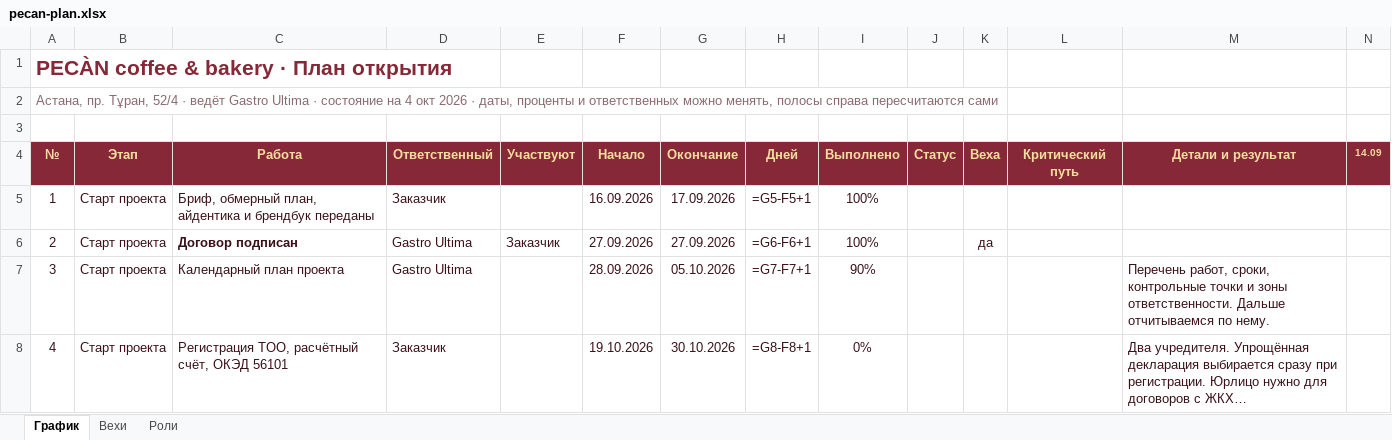
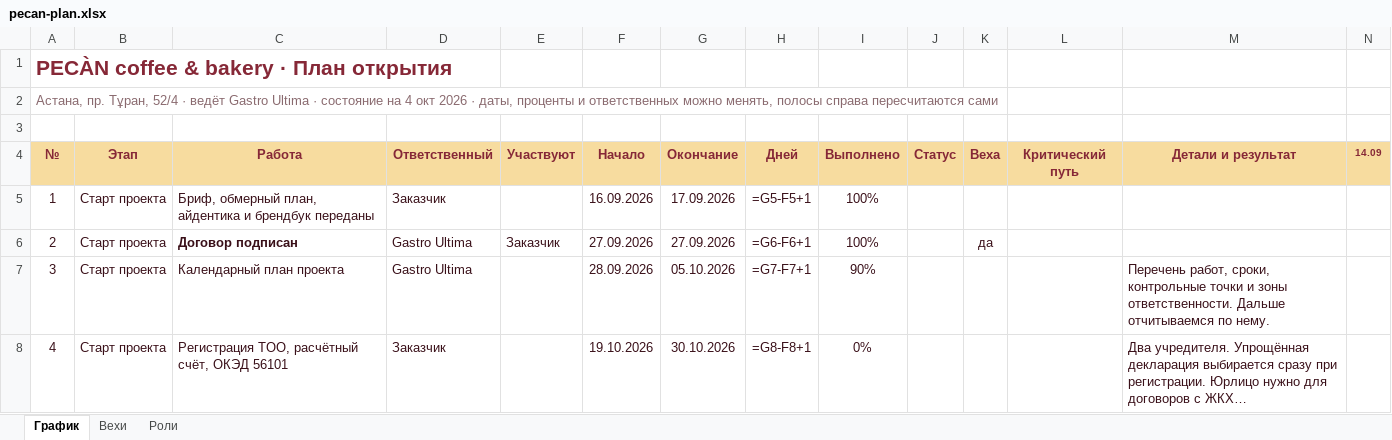
Before and after one commit to ogaffink-maker/pecan-plan, an Excel workbook: pecan-plan.xlsx, sheet График, drawn as a sheet; only a part is shown; long unchanged cells end in …; values as stored, in another font and other column widths than the file's, no borders; formulas without a stored value are shown as written; conditional formats not drawn; the diff covers the shown part only; the diff names each change by its address in the sheet, - before the commit and + after, or states it on an @@ line.

Commit message:
Brandbook styling and real logo

```diff
--- a/pecan-plan.xlsx (sheet График)
+++ b/pecan-plan.xlsx (sheet График)
@@ A4:N4 fill: #862837 → #F7DC9F, text colour: #F7DC9F → #862837 @@
```
Also changed, not shown: cell formats elsewhere in this sheet, sheet Вехи, sheet Роли.
